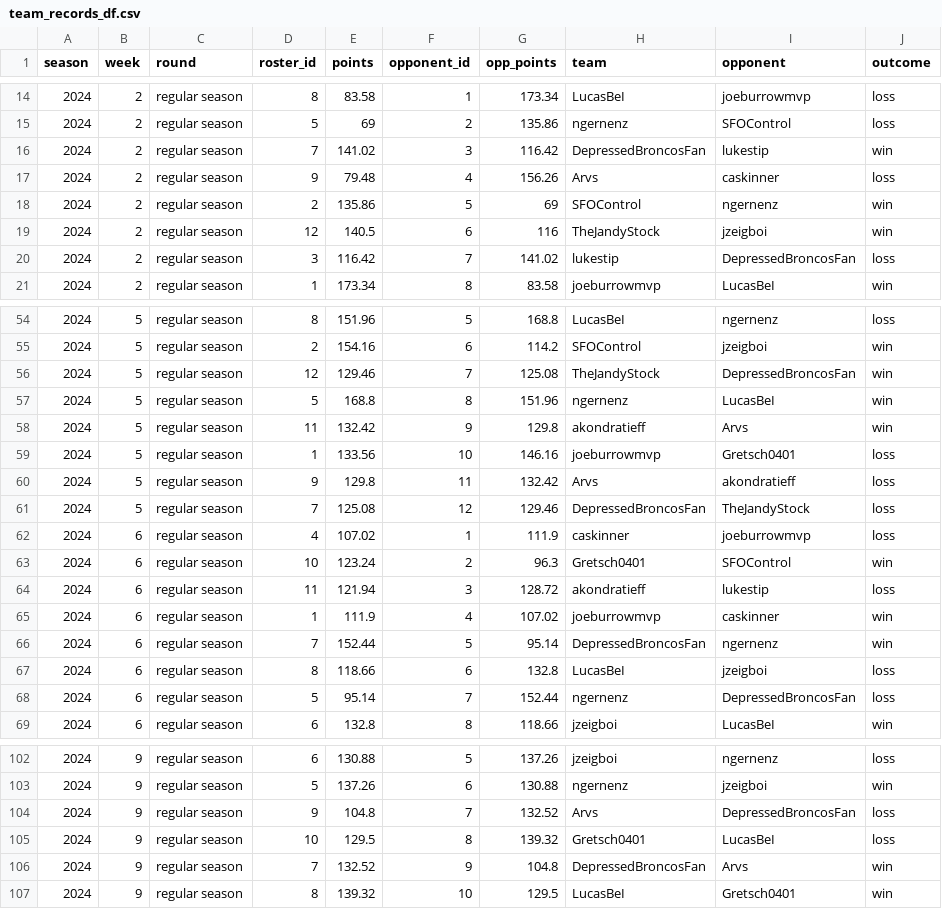
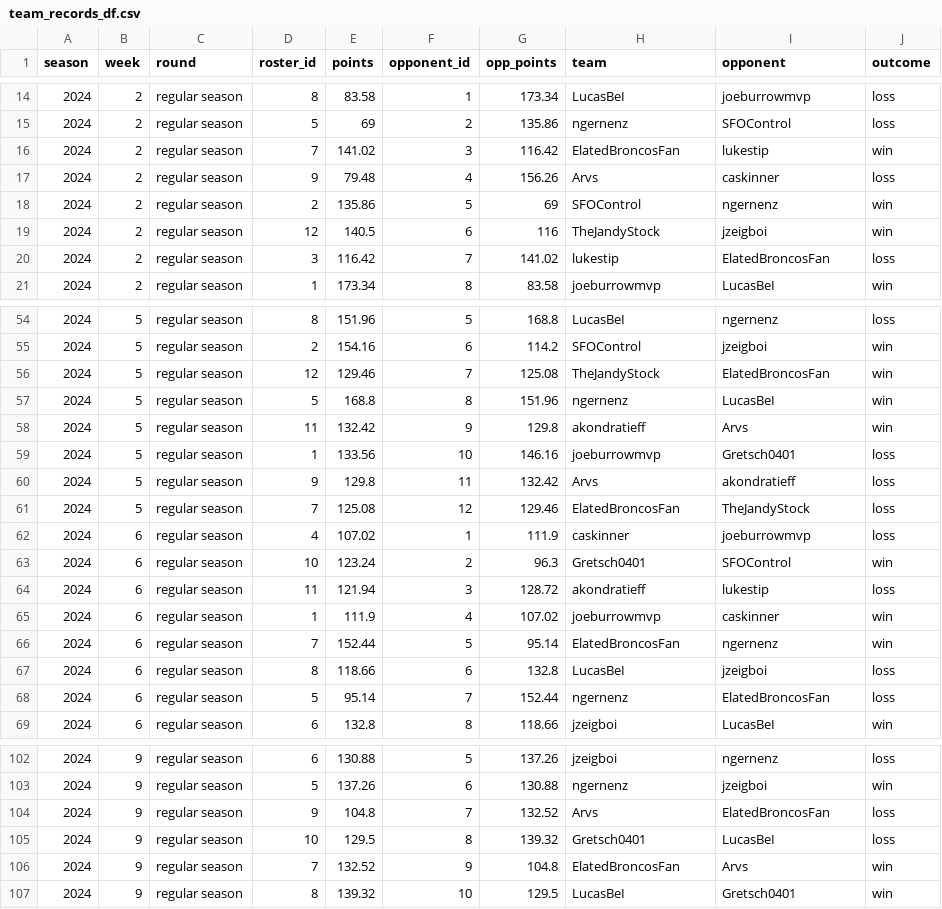
Before and after one commit to CalebSkinner1/FantasyDynasty, a CSV file: Shiny/Saved Files/team_records_df.csv, drawn as a sheet; only a part is shown, gaps mark what is left out; the diff covers the shown part only.

```diff
--- a/Shiny/Saved Files/team_records_df.csv
+++ b/Shiny/Saved Files/team_records_df.csv
@@ -15,3 +15,3 @@ season,week,round,roster_id,points,opponent_id,opp_points,team,opponent,outcome
 2024,2,regular season,5,69,2,135.86,ngernenz,SFOControl,loss
-2024,2,regular season,7,141.02,3,116.42,DepressedBroncosFan,lukestip,win
+2024,2,regular season,7,141.02,3,116.42,ElatedBroncosFan,lukestip,win
 2024,2,regular season,9,79.48,4,156.26,Arvs,caskinner,loss
@@ -19,3 +19,3 @@ season,week,round,roster_id,points,opponent_id,opp_points,team,opponent,outcome
 2024,2,regular season,12,140.5,6,116,TheJandyStock,jzeigboi,win
-2024,2,regular season,3,116.42,7,141.02,lukestip,DepressedBroncosFan,loss
+2024,2,regular season,3,116.42,7,141.02,lukestip,ElatedBroncosFan,loss
 2024,2,regular season,1,173.34,8,83.58,joeburrowmvp,LucasBeI,win
@@ -55,3 +55,3 @@ season,week,round,roster_id,points,opponent_id,opp_points,team,opponent,outcome
 2024,5,regular season,2,154.16,6,114.2,SFOControl,jzeigboi,win
-2024,5,regular season,12,129.46,7,125.08,TheJandyStock,DepressedBroncosFan,win
+2024,5,regular season,12,129.46,7,125.08,TheJandyStock,ElatedBroncosFan,win
 2024,5,regular season,5,168.8,8,151.96,ngernenz,LucasBeI,win
@@ -60,3 +60,3 @@ season,week,round,roster_id,points,opponent_id,opp_points,team,opponent,outcome
 2024,5,regular season,9,129.8,11,132.42,Arvs,akondratieff,loss
-2024,5,regular season,7,125.08,12,129.46,DepressedBroncosFan,TheJandyStock,loss
+2024,5,regular season,7,125.08,12,129.46,ElatedBroncosFan,TheJandyStock,loss
 2024,6,regular season,4,107.02,1,111.9,caskinner,joeburrowmvp,loss
@@ -65,5 +65,5 @@ season,week,round,roster_id,points,opponent_id,opp_points,team,opponent,outcome
 2024,6,regular season,1,111.9,4,107.02,joeburrowmvp,caskinner,win
-2024,6,regular season,7,152.44,5,95.14,DepressedBroncosFan,ngernenz,win
+2024,6,regular season,7,152.44,5,95.14,ElatedBroncosFan,ngernenz,win
 2024,6,regular season,8,118.66,6,132.8,LucasBeI,jzeigboi,loss
-2024,6,regular season,5,95.14,7,152.44,ngernenz,DepressedBroncosFan,loss
+2024,6,regular season,5,95.14,7,152.44,ngernenz,ElatedBroncosFan,loss
 2024,6,regular season,6,132.8,8,118.66,jzeigboi,LucasBeI,win
@@ -103,5 +103,5 @@ season,week,round,roster_id,points,opponent_id,opp_points,team,opponent,outcome
 2024,9,regular season,5,137.26,6,130.88,ngernenz,jzeigboi,win
-2024,9,regular season,9,104.8,7,132.52,Arvs,DepressedBroncosFan,loss
+2024,9,regular season,9,104.8,7,132.52,Arvs,ElatedBroncosFan,loss
 2024,9,regular season,10,129.5,8,139.32,Gretsch0401,LucasBeI,loss
-2024,9,regular season,7,132.52,9,104.8,DepressedBroncosFan,Arvs,win
+2024,9,regular season,7,132.52,9,104.8,ElatedBroncosFan,Arvs,win
 2024,9,regular season,8,139.32,10,129.5,LucasBeI,Gretsch0401,win
```
Also changed, not shown: 12 added rows and 46 edited cells elsewhere in this file, Data/projections25.csv, Shiny/Saved Files/acquisitions.csv, 53 other files.
